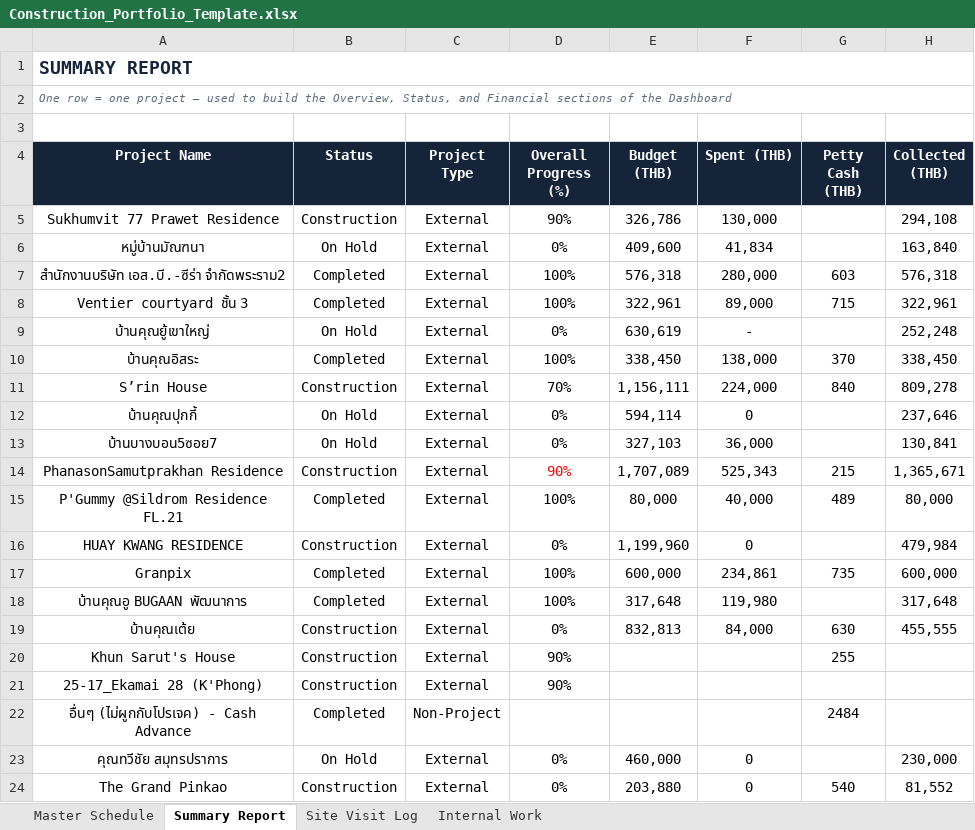
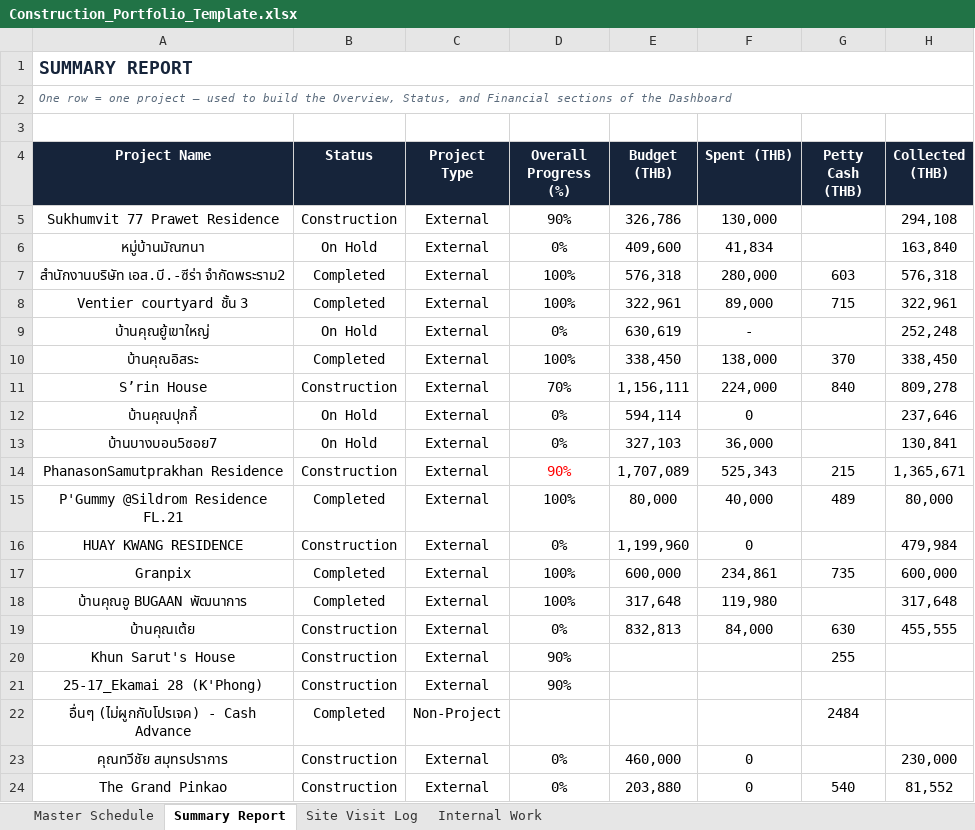
Before and after one commit to wyuwachotiphan-crypto/CM-Dashborad, an Excel workbook: Construction_Portfolio_Template.xlsx, sheet Summary Report, drawn as a sheet; only a part is shown; values as stored, in another font and other column widths than the file's, no borders; the diff names each change by its address in the sheet, - before the commit and + after, or states it on an @@ line.

Commit message:
Update dashboard/data (2026-07-23 10:26)

```diff
--- a/Construction_Portfolio_Template.xlsx (sheet Summary Report)
+++ b/Construction_Portfolio_Template.xlsx (sheet Summary Report)
-B23 (Status): On Hold
+B23 (Status): Construction
```
Also changed, not shown: 2 other files.
